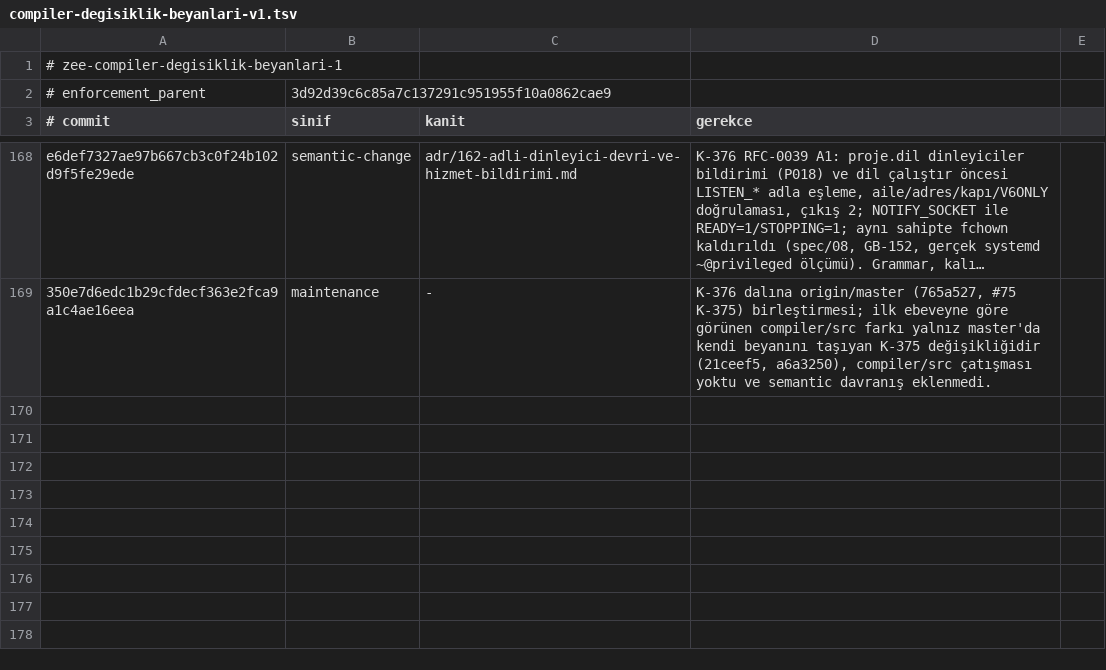
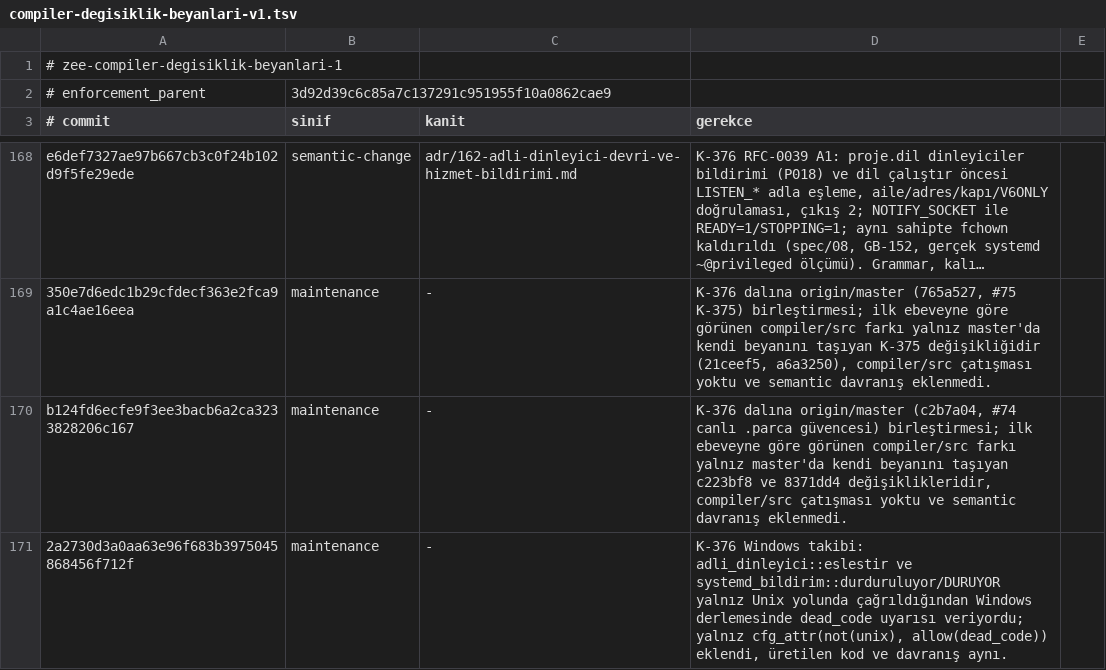
Before and after one commit to merbay-erp/zee, a TSV file: docs/compiler-degisiklik-beyanlari-v1.tsv, drawn as a sheet; only a part is shown, gaps mark what is left out; long unchanged cells end in …; the diff names each change by its address in the sheet, - before the commit and + after, or states it on an @@ line.

```diff
--- a/docs/compiler-degisiklik-beyanlari-v1.tsv
+++ b/docs/compiler-degisiklik-beyanlari-v1.tsv
+row 170: b124fd6ecfe9f3ee3bacb6a2ca3233828206c167 | maintenance | - | K-376 dalına origin/master (c2b7a04, #74 canlı .parca güvencesi) birleştirmesi; ilk ebeveyne göre görünen compiler/src farkı yalnız master'da kendi beyanını taşıyan c223bf8 ve 8371dd4 değişiklikleridir, compiler/src çatışması yoktu ve semantic davranış eklenmedi.
+row 171: 2a2730d3a0aa63e96f683b3975045868456f712f | maintenance | - | K-376 Windows takibi: adli_dinleyici::eslestir ve systemd_bildirim::durduruluyor/DURUYOR yalnız Unix yolunda çağrıldığından Windows derlemesinde dead_code uyarısı veriyordu; yalnız cfg_attr(not(unix), allow(dead_code)) eklendi, üretilen kod ve davranış aynı.
```
Also changed, not shown: docs/core-freeze-beyanlari-v1.tsv, 1 other file.
